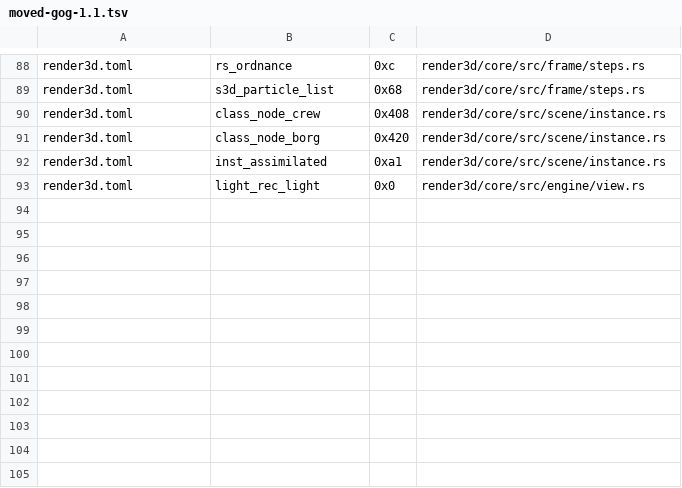
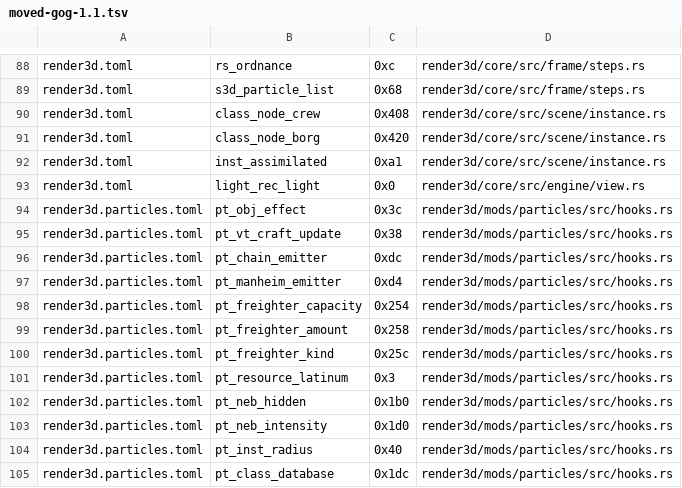
Before and after one commit to cedrichaase/armada2-refit, a TSV file: tools/engine/moved-gog-1.1.tsv, drawn as a sheet; only a part is shown, gaps mark what is left out; the diff names each change by its address in the sheet, - before the commit and + after, or states it on an @@ line.

```diff
--- a/tools/engine/moved-gog-1.1.tsv
+++ b/tools/engine/moved-gog-1.1.tsv
+row 94: render3d.particles.toml | pt_obj_effect | 0x3c | render3d/mods/particles/src/hooks.rs
+row 95: render3d.particles.toml | pt_vt_craft_update | 0x38 | render3d/mods/particles/src/hooks.rs
+row 96: render3d.particles.toml | pt_chain_emitter | 0xdc | render3d/mods/particles/src/hooks.rs
+row 97: render3d.particles.toml | pt_manheim_emitter | 0xd4 | render3d/mods/particles/src/hooks.rs
+row 98: render3d.particles.toml | pt_freighter_capacity | 0x254 | render3d/mods/particles/src/hooks.rs
+row 99: render3d.particles.toml | pt_freighter_amount | 0x258 | render3d/mods/particles/src/hooks.rs
+row 100: render3d.particles.toml | pt_freighter_kind | 0x25c | render3d/mods/particles/src/hooks.rs
+row 101: render3d.particles.toml | pt_resource_latinum | 0x3 | render3d/mods/particles/src/hooks.rs
+row 102: render3d.particles.toml | pt_neb_hidden | 0x1b0 | render3d/mods/particles/src/hooks.rs
+row 103: render3d.particles.toml | pt_neb_intensity | 0x1d0 | render3d/mods/particles/src/hooks.rs
+row 104: render3d.particles.toml | pt_inst_radius | 0x40 | render3d/mods/particles/src/hooks.rs
+row 105: render3d.particles.toml | pt_class_database | 0x1dc | render3d/mods/particles/src/hooks.rs
```
Also changed, not shown: 8 other files.
